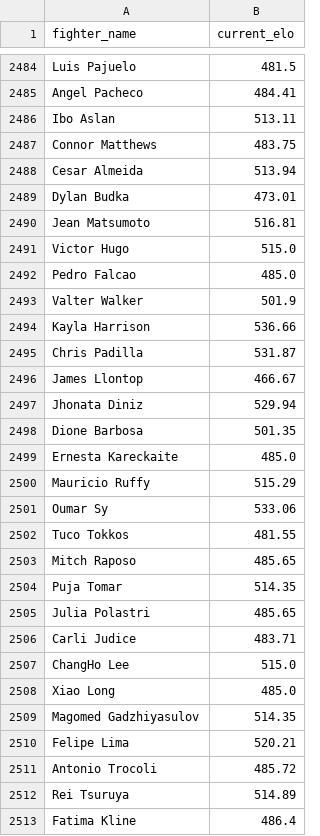
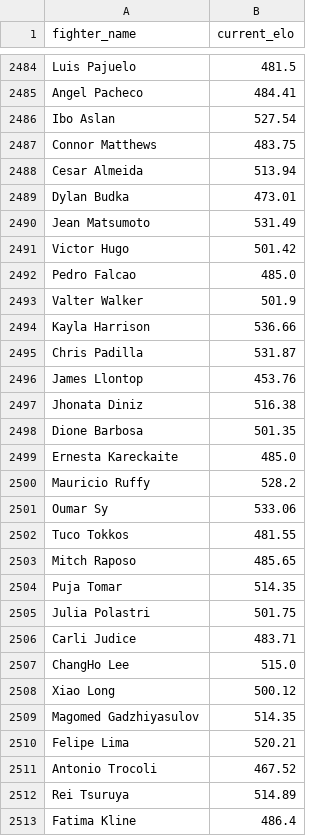
Before and after one commit to intelligent-username/UFC-P4P, a CSV file: fighters.csv, drawn as a sheet; only a part is shown, gaps mark what is left out; the diff covers the shown part only.

```diff
--- a/fighters.csv
+++ b/fighters.csv
@@ -2485,3 +2485,3 @@ Luis Pajuelo,481.5
 Angel Pacheco,484.41
-Ibo Aslan,513.11
+Ibo Aslan,527.54
 Connor Matthews,483.75
@@ -2489,4 +2489,4 @@ Cesar Almeida,513.94
 Dylan Budka,473.01
-Jean Matsumoto,516.81
-Victor Hugo,515.0
+Jean Matsumoto,531.49
+Victor Hugo,501.42
 Pedro Falcao,485.0
@@ -2495,7 +2495,7 @@ Kayla Harrison,536.66
 Chris Padilla,531.87
-James Llontop,466.67
-Jhonata Diniz,529.94
+James Llontop,453.76
+Jhonata Diniz,516.38
 Dione Barbosa,501.35
 Ernesta Kareckaite,485.0
-Mauricio Ruffy,515.29
+Mauricio Ruffy,528.2
 Oumar Sy,533.06
@@ -2504,9 +2504,9 @@ Mitch Raposo,485.65
 Puja Tomar,514.35
-Julia Polastri,485.65
+Julia Polastri,501.75
 Carli Judice,483.71
 ChangHo Lee,515.0
-Xiao Long,485.0
+Xiao Long,500.12
 Magomed Gadzhiyasulov,514.35
 Felipe Lima,520.21
-Antonio Trocoli,485.72
+Antonio Trocoli,467.52
 Rei Tsuruya,514.89
```
Also changed, not shown: 23 added rows and 136 edited cells elsewhere in this file, fighter_metadata.csv, 4 other files.
